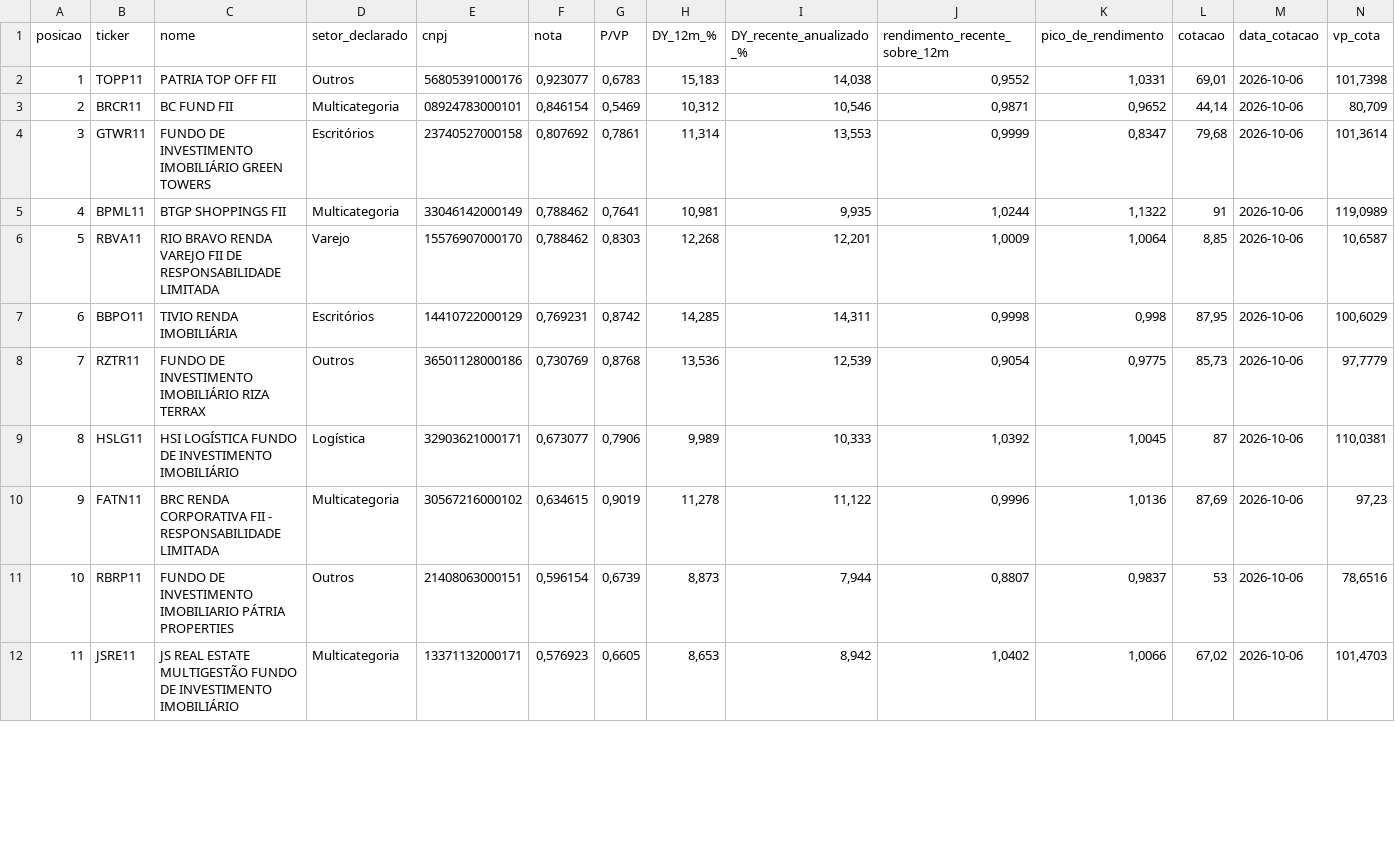
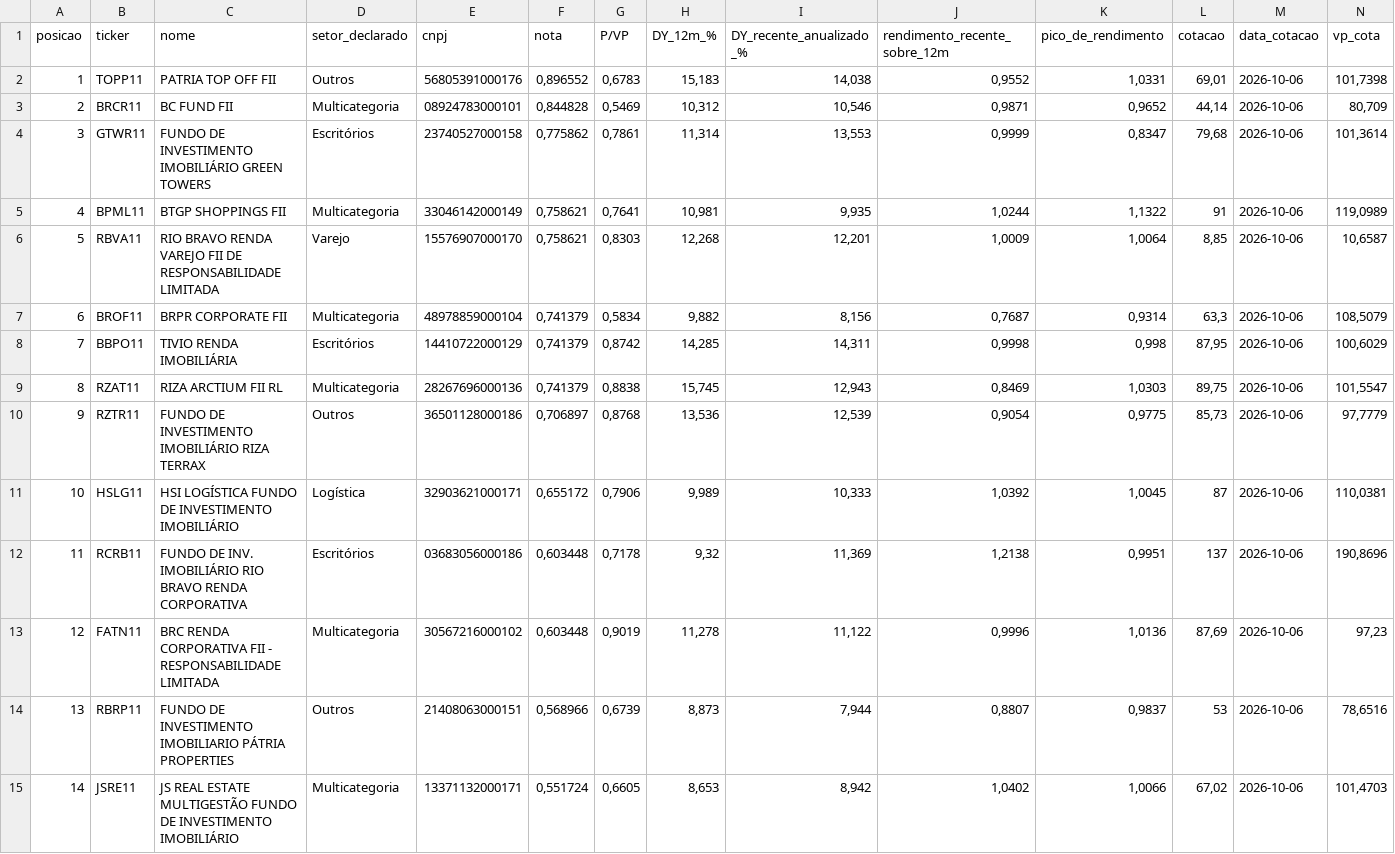
Before and after one commit to LeonardoDaher/carteira-ideal-app, a CSV file: auditoria/fii-baratos/2026-10-07/ranking-tijolo.csv, drawn as a sheet; only a part is shown; addresses are those after the commit; rows hold the shown columns only; the diff covers the shown part only; the diff names each change by its address in the sheet, - before the commit and + after, or states it on an @@ line.

Commit message:
dados: auditoria FIIs baratos (2026-10-07)

```diff
--- a/auditoria/fii-baratos/2026-10-07/ranking-tijolo.csv
+++ b/auditoria/fii-baratos/2026-10-07/ranking-tijolo.csv
-F2 (nota): 0,923077
+F2 (nota): 0,896552
-F3 (nota): 0,846154
+F3 (nota): 0,844828
-F4 (nota): 0,807692
+F4 (nota): 0,775862
-F5:F6 (nota): 0,788462
+F5:F6 (nota): 0,758621
+row 7: 6 | BROF11 | BRPR CORPORATE FII | Multicategoria | 48978859000104 | 0,741379 | 0,5834 | 9,882 | 8,156 | 0,7687 | 0,9314 | 63,3 | 2026-10-06 | 108,5079
@@ column A (posicao) renumbered from row 8 down @@
-F8 (nota): 0,769231
+F8 (nota): 0,741379
+row 9: 8 | RZAT11 | RIZA ARCTIUM FII RL | Multicategoria | 28267696000136 | 0,741379 | 0,8838 | 15,745 | 12,943 | 0,8469 | 1,0303 | 89,75 | 2026-10-06 | 101,5547
-F10 (nota): 0,730769
+F10 (nota): 0,706897
-F11 (nota): 0,673077
+F11 (nota): 0,655172
+row 12: 11 | RCRB11 | FUNDO DE INV. IMOBILIÁRIO RIO BRAVO RENDA CORPORATIVA | Escritórios | 03683056000186 | 0,603448 | 0,7178 | 9,32 | 11,369 | 1,2138 | 0,9951 | 137 | 2026-10-06 | 190,8696
-F13 (nota): 0,634615
+F13 (nota): 0,603448
-F14 (nota): 0,596154
+F14 (nota): 0,568966
-F15 (nota): 0,576923
+F15 (nota): 0,551724
```
Also changed, not shown: 16 edited cells elsewhere in this file, auditoria/fii-baratos/2026-10-07/a-conferir.csv, auditoria/fii-baratos/2026-10-07/exclusoes.csv, 6 other files.
